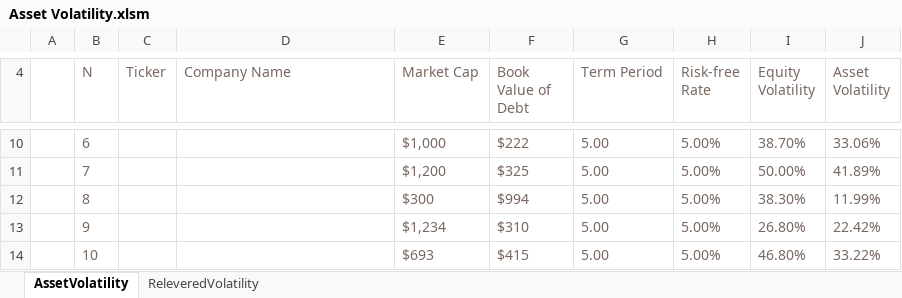
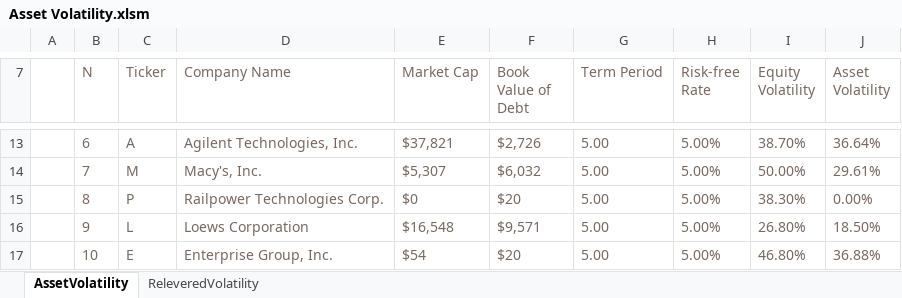
Before and after one commit to TMRPenn/CFI, an Excel workbook: Asset_Volatility/Asset Volatility.xlsm, sheet AssetVolatility, drawn as a sheet; only a part is shown, gaps mark what is left out; values as stored, in another font and other column widths than the file's, no borders; table styles not drawn; addresses are those after the commit; the diff covers the shown part only; the diff names each change by its address in the sheet, - before the commit and + after, or states it on an @@ line.

Commit message:
Updated Asset Volatility model

```diff
--- a/Asset_Volatility/Asset Volatility.xlsm (sheet AssetVolatility)
+++ b/Asset_Volatility/Asset Volatility.xlsm (sheet AssetVolatility)
-C13 (Ticker): (empty)
+C13 (Ticker): A
-D13 (Company Name): (empty)
+D13 (Company Name): Agilent Technologies, Inc.
-E13 (Market Cap): $1,000
+E13 (Market Cap): $37,821
-F13 (Book Value of Debt): $222
+F13 (Book Value of Debt): $2,726
-J13 (Asset Volatility): 33.06%
+J13 (Asset Volatility): 36.64%
-C14 (Ticker): (empty)
+C14 (Ticker): M
-D14 (Company Name): (empty)
+D14 (Company Name): Macy's, Inc.
-E14 (Market Cap): $1,200
+E14 (Market Cap): $5,307
-F14 (Book Value of Debt): $325
+F14 (Book Value of Debt): $6,032
-J14 (Asset Volatility): 41.89%
+J14 (Asset Volatility): 29.61%
-C15 (Ticker): (empty)
+C15 (Ticker): P
-D15 (Company Name): (empty)
+D15 (Company Name): Railpower Technologies Corp.
-E15 (Market Cap): $300
+E15 (Market Cap): $0
-F15 (Book Value of Debt): $994
+F15 (Book Value of Debt): $20
-J15 (Asset Volatility): 11.99%
+J15 (Asset Volatility): 0.00%
-C16 (Ticker): (empty)
+C16 (Ticker): L
-D16 (Company Name): (empty)
+D16 (Company Name): Loews Corporation
-E16 (Market Cap): $1,234
+E16 (Market Cap): $16,548
-F16 (Book Value of Debt): $310
+F16 (Book Value of Debt): $9,571
-J16 (Asset Volatility): 22.42%
+J16 (Asset Volatility): 18.50%
-C17 (Ticker): (empty)
+C17 (Ticker): E
-D17 (Company Name): (empty)
+D17 (Company Name): Enterprise Group, Inc.
-E17 (Market Cap): $693
+E17 (Market Cap): $54
-F17 (Book Value of Debt): $415
+F17 (Book Value of Debt): $20
-J17 (Asset Volatility): 33.22%
+J17 (Asset Volatility): 36.88%
```
Also changed, not shown: 3 added rows, 25 edited cells and cell formats elsewhere in this sheet, sheet ReleveredVolatility.
